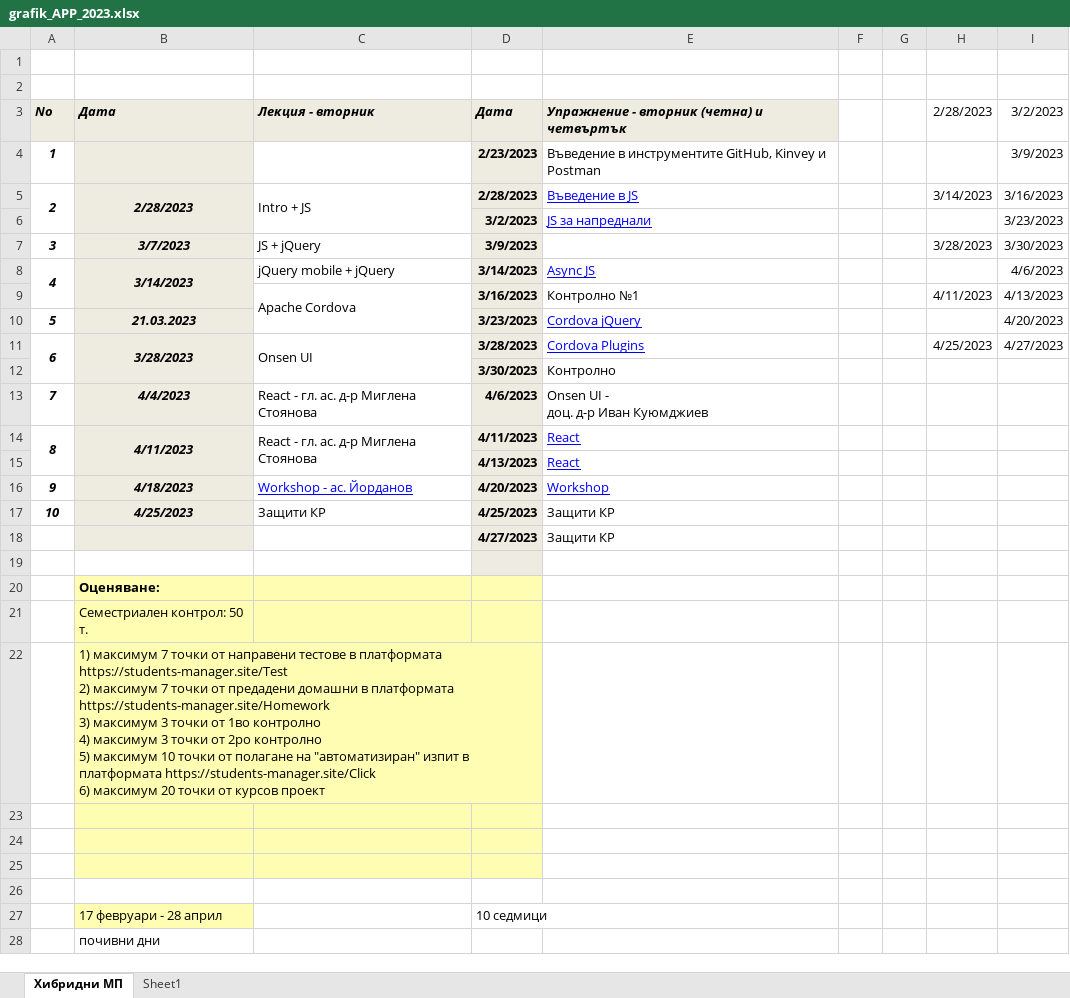
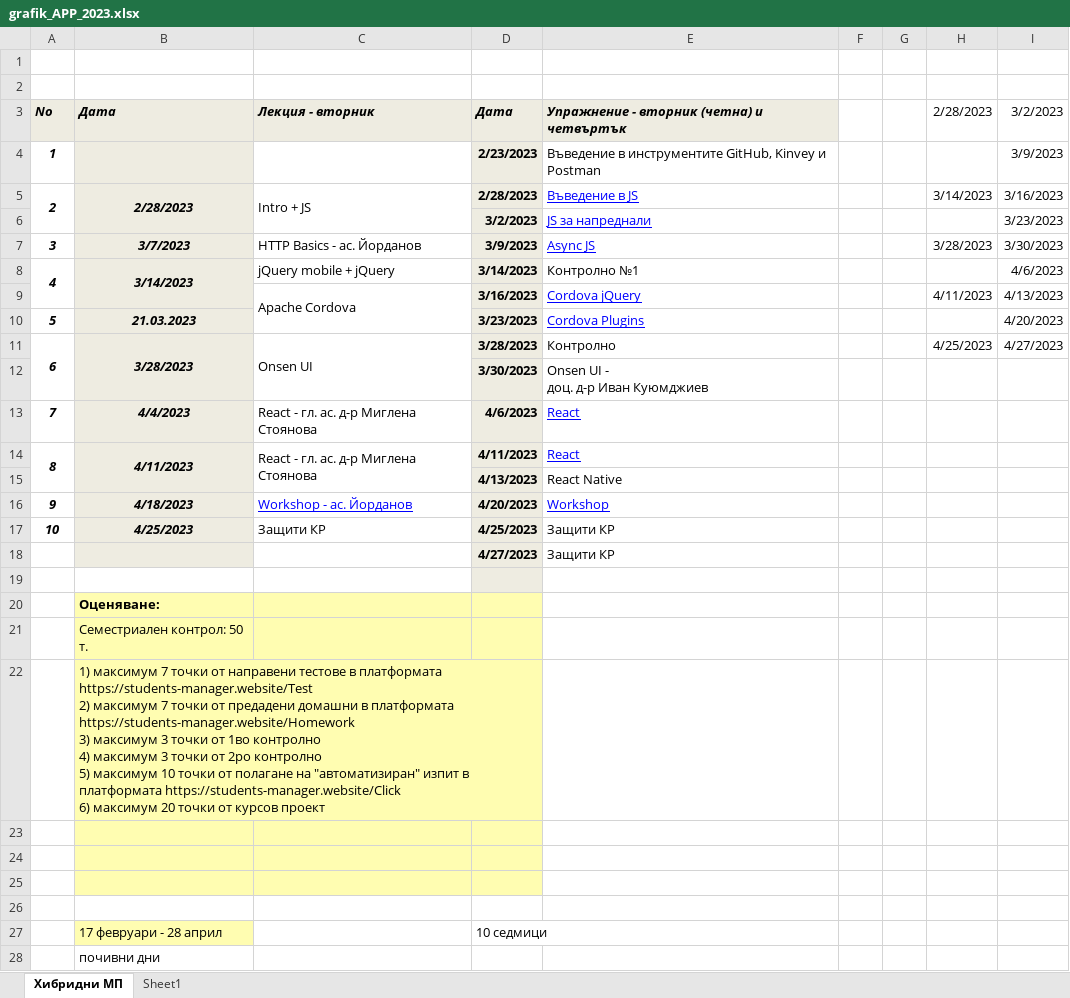
Before and after one commit to profjordanov/hybrid-app-development, an Excel workbook: grafik_APP_2023.xlsx, sheet Хибридни МП, drawn as a sheet; only a part is shown; values as stored, in another font and other column widths than the file's, no borders; ↵ is a line break in a cell; the diff names each change by its address in the sheet, - before the commit and + after, or states it on an @@ line.

Commit message:
Update grafik_APP_2023.xlsx

```diff
--- a/grafik_APP_2023.xlsx (sheet Хибридни МП)
+++ b/grafik_APP_2023.xlsx (sheet Хибридни МП)
-C7 (Лекция - вторник): JS + jQuery
+C7 (Лекция - вторник): HTTP Basics - ас. Йорданов
-E7: (empty)
+E7: Async JS
-E8: Async JS
+E8: Контролно №1
@@ E8 underline: on → off, text colour: #0000FF → black @@
-E9: Контролно №1
+E9: Cordova jQuery
@@ E9 underline: off → on, text colour: black → #0000FF @@
-E10: Cordova jQuery
+E10: Cordova Plugins
-E11: Cordova Plugins
+E11: Контролно
@@ E11 underline: on → off, text colour: #0000FF → black @@
-E12: Контролно
+E12: Onsen UI - ↵ доц. д-р Иван Куюмджиев
-E13: Onsen UI - ↵ доц. д-р Иван Куюмджиев
+E13: React
@@ E13 underline: off → on, text colour: black → #0000FF @@
-E15: React
+E15: React Native
@@ E15 underline: on → off, text colour: #0000FF → black @@
-B22 (Дата): …в платформата https://students-manager.site/Test ↵ 2) максимум 7 точки от предадени домашни в платформата https://students-manager.site/Homework ↵ 3) максимум 3 точки от 1во контролно ↵ 4) максимум 3 точки от 2ро контролно ↵ 5) максимум 10 точки от полагане на "автоматизиран" изпит в платформата https://students-manager.site/Click ↵ 6) максимум…
+B22 (Дата): …в платформата https://students-manager.website/Test ↵ 2) максимум 7 точки от предадени домашни в платформата https://students-manager.website/Homework ↵ 3) максимум 3 точки от 1во контролно ↵ 4) максимум 3 точки от 2ро контролно ↵ 5) максимум 10 точки от полагане на "автоматизиран" изпит в платформата https://students-manager.website/Click ↵ 6) максимум…
```
